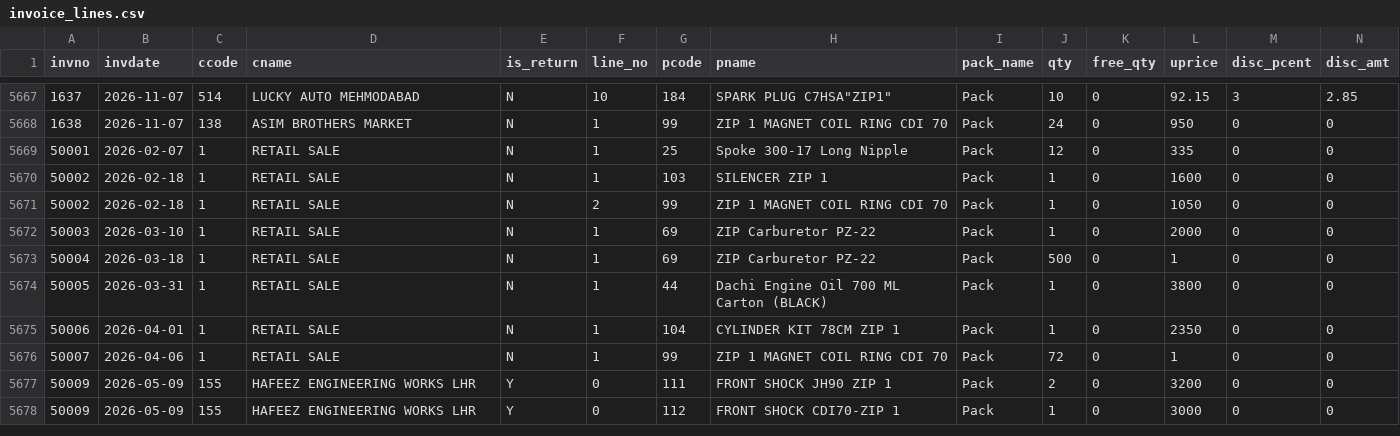
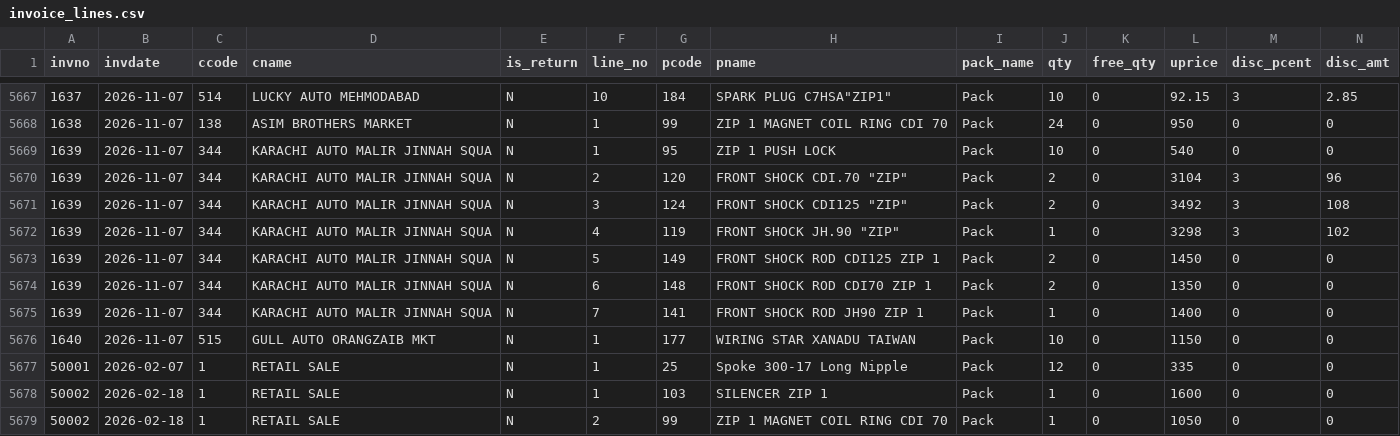
Before and after one commit to ahmedvohrra/zip1_naveed_daily_EXPORT, a CSV file: invoice_lines.csv, drawn as a sheet; only a part is shown, gaps mark what is left out; the shorter side is filled out with more unchanged rows; rows hold the shown columns only; the diff names each change by its address in the sheet, - before the commit and + after, or states it on an @@ line.

```diff
--- a/invoice_lines.csv
+++ b/invoice_lines.csv
+row 5669: 1639 | 2026-11-07 | 344 | KARACHI AUTO MALIR JINNAH SQUA | N | 1 | 95 | ZIP 1 PUSH LOCK | Pack | 10 | 0 | 540 | 0 | 0
+row 5670: 1639 | 2026-11-07 | 344 | KARACHI AUTO MALIR JINNAH SQUA | N | 2 | 120 | FRONT SHOCK CDI.70 "ZIP" | Pack | 2 | 0 | 3104 | 3 | 96
+row 5671: 1639 | 2026-11-07 | 344 | KARACHI AUTO MALIR JINNAH SQUA | N | 3 | 124 | FRONT SHOCK CDI125 "ZIP" | Pack | 2 | 0 | 3492 | 3 | 108
+row 5672: 1639 | 2026-11-07 | 344 | KARACHI AUTO MALIR JINNAH SQUA | N | 4 | 119 | FRONT SHOCK JH.90 "ZIP" | Pack | 1 | 0 | 3298 | 3 | 102
+row 5673: 1639 | 2026-11-07 | 344 | KARACHI AUTO MALIR JINNAH SQUA | N | 5 | 149 | FRONT SHOCK ROD CDI125 ZIP 1 | Pack | 2 | 0 | 1450 | 0 | 0
+row 5674: 1639 | 2026-11-07 | 344 | KARACHI AUTO MALIR JINNAH SQUA | N | 6 | 148 | FRONT SHOCK ROD CDI70 ZIP 1 | Pack | 2 | 0 | 1350 | 0 | 0
+row 5675: 1639 | 2026-11-07 | 344 | KARACHI AUTO MALIR JINNAH SQUA | N | 7 | 141 | FRONT SHOCK ROD JH90 ZIP 1 | Pack | 1 | 0 | 1400 | 0 | 0
+row 5676: 1640 | 2026-11-07 | 515 | GULL AUTO ORANGZAIB MKT | N | 1 | 177 | WIRING STAR XANADU TAIWAN | Pack | 10 | 0 | 1150 | 0 | 0
```
Also changed, not shown: customers.csv, invoices.csv, 4 other files.
